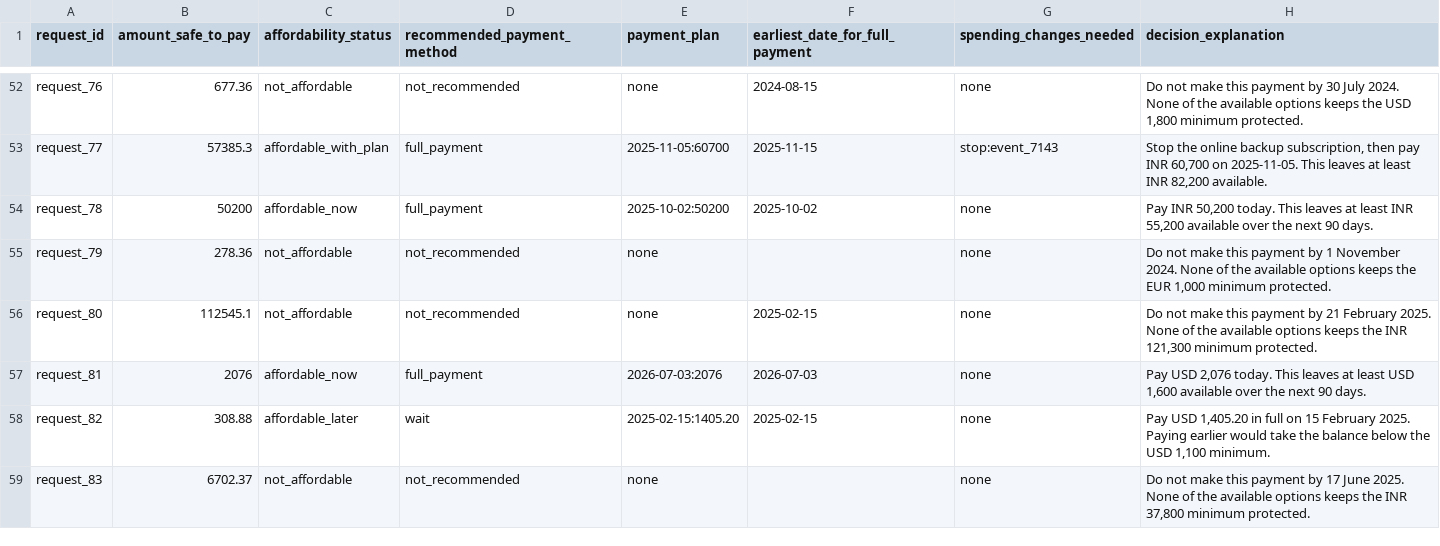
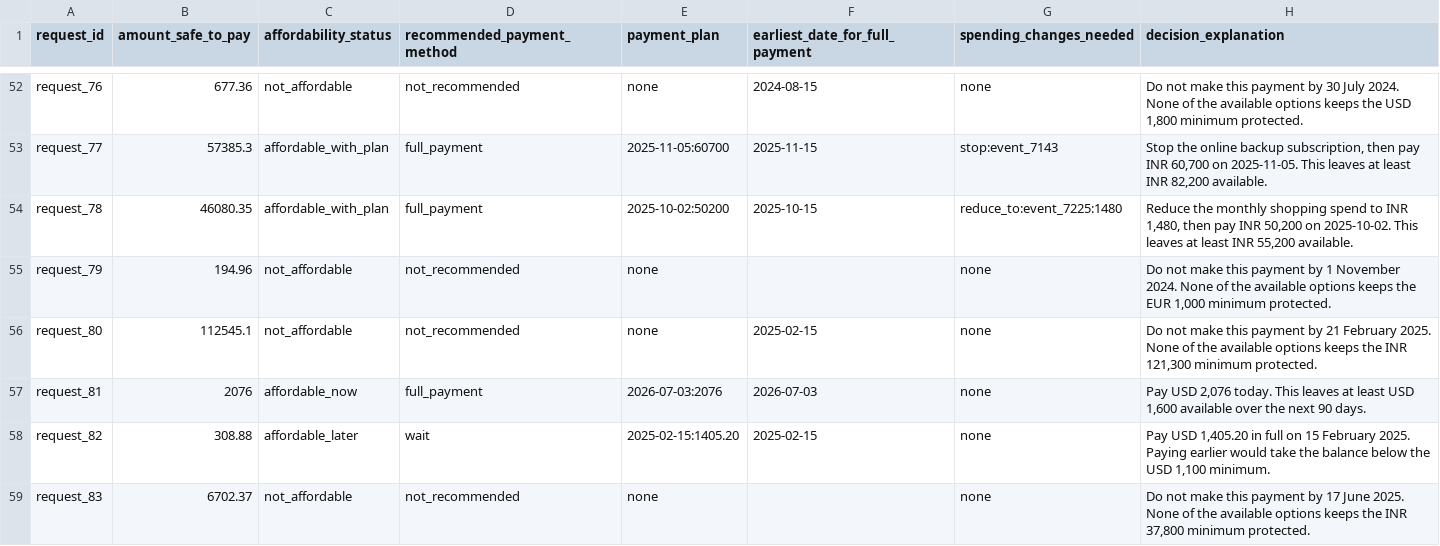
Before and after one commit to varunaditya27/penny, a CSV file: dataset/output.csv, drawn as a sheet; only a part is shown, gaps mark what is left out; the diff covers the shown part only.

Commit message:
feat(pipeline): implement Alternative A - foreign currency conversion, payroll date revision, gig keyword exclusion, and regenerate production outputs

```diff
--- a/dataset/output.csv
+++ b/dataset/output.csv
@@ -53,4 +53,4 @@ request_76,677.36,not_affordable,not_recommended,none,2024-08-15,none,"Do not ma
 request_77,57385.3,affordable_with_plan,full_payment,2025-11-05:60700,2025-11-15,stop:event_7143,"Stop the online backup subscription, then pay INR 60,700 on 2025-11-05. This leaves at least INR 82,200 available."
-request_78,50200,affordable_now,full_payment,2025-10-02:50200,2025-10-02,none,"Pay INR 50,200 today. This leaves at least INR 55,200 available over the next 90 days."
-request_79,278.36,not_affordable,not_recommended,none,,none,"Do not make this payment by 1 November 2024. None of the available options keeps the EUR 1,000 minimum protected."
+request_78,46080.35,affordable_with_plan,full_payment,2025-10-02:50200,2025-10-15,reduce_to:event_7225:1480,"Reduce the monthly shopping spend to INR 1,480, then pay INR 50,200 on 2025-10-02. This leaves at least INR 55,200 available."
+request_79,194.96,not_affordable,not_recommended,none,,none,"Do not make this payment by 1 November 2024. None of the available options keeps the EUR 1,000 minimum protected."
 request_80,112545.1,not_affordable,not_recommended,none,2025-02-15,none,"Do not make this payment by 21 February 2025. None of the available options keeps the INR 121,300 minimum protected."
```
Also changed, not shown: 115 edited cells elsewhere in this file, output.csv, 6 other files.
